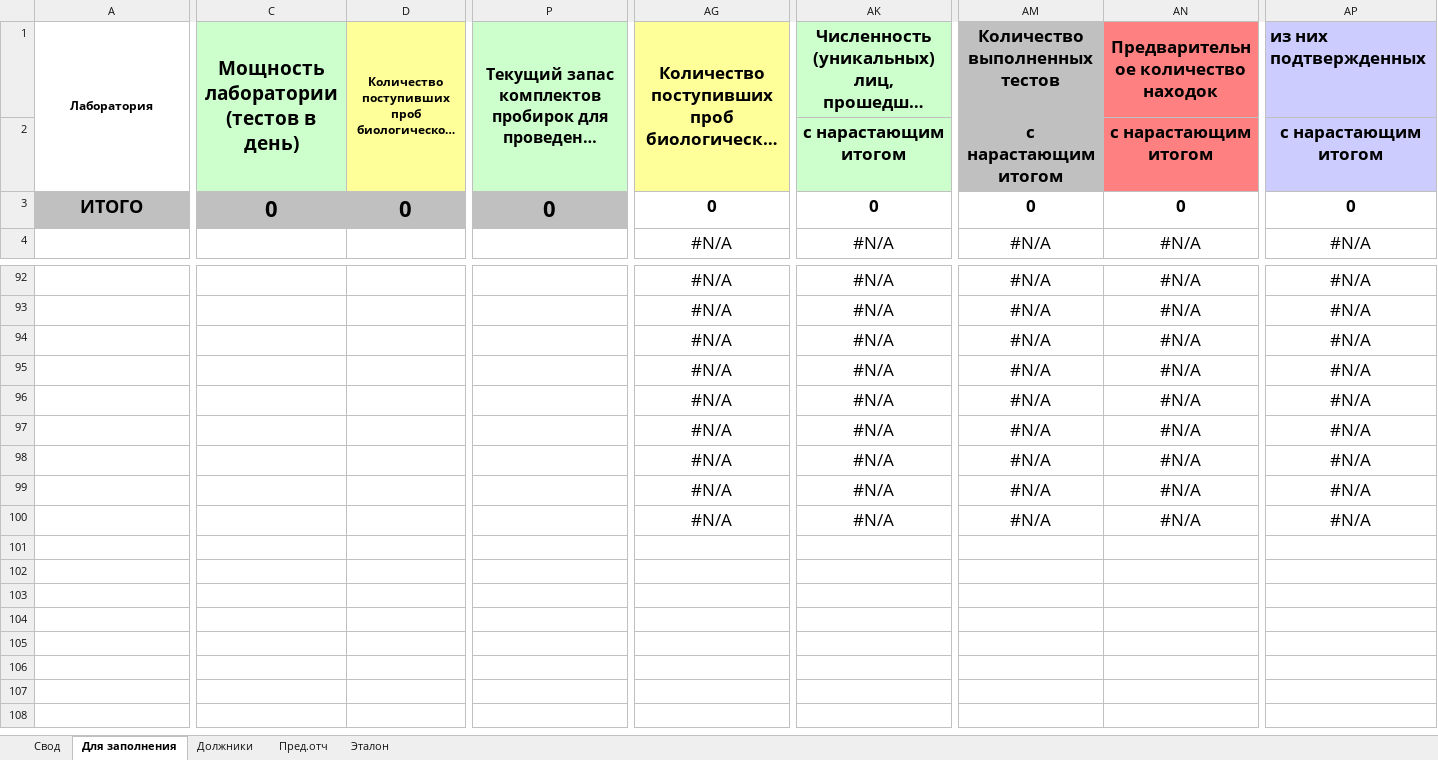
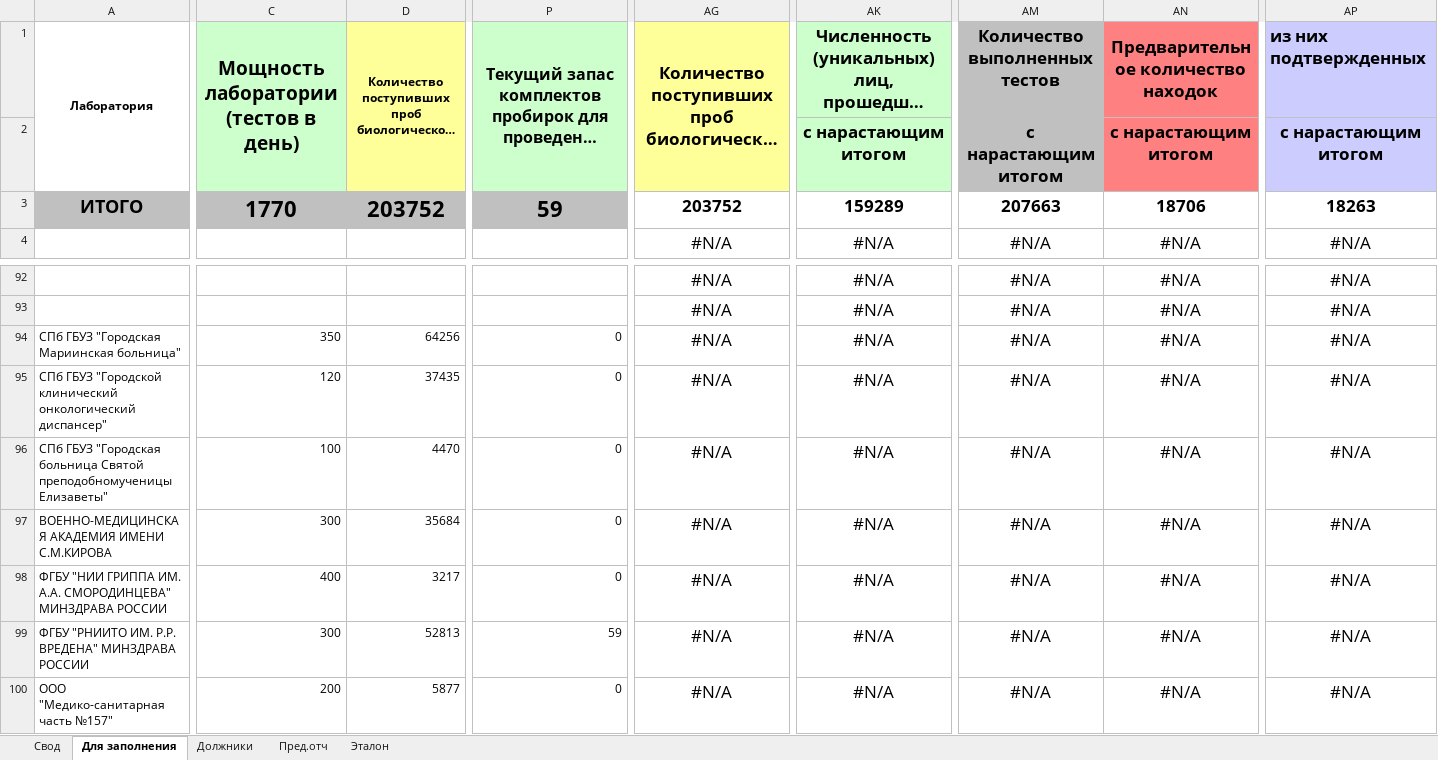
Before and after one commit to oleg-medovikov/miac_worker, an Excel workbook: help/27_COVID_19_svod.xlsx, sheet Для заполнения, drawn as a sheet; only a part is shown, gaps mark what is left out; long unchanged cells end in …; values as stored, in another font and other column widths than the file's, no borders; conditional formats not drawn; removed rows and columns are numbered as before the commit, all else as after; rows hold the shown columns only; the diff covers the shown part only; the diff names each change by its address in the sheet, - before the commit and + after, or states it on an @@ line.

```diff
--- a/help/27_COVID_19_svod.xlsx (sheet Для заполнения)
+++ b/help/27_COVID_19_svod.xlsx (sheet Для заполнения)
-C3: 0
+C3: 1770
-D3: 0
+D3: 203752
-P3: 0
+P3: 59
-AG3: 0
+AG3: 203752
-AK3: 0
+AK3: 159289
-AM3: 0
+AM3: 207663
-AN3: 0
+AN3: 18706
-AP3: 0
+AP3: 18263
-row 94:  |  |  |  | #N/A | #N/A | #N/A | #N/A | #N/A
-row 95:  |  |  |  | #N/A | #N/A | #N/A | #N/A | #N/A
-row 96:  |  |  |  | #N/A | #N/A | #N/A | #N/A | #N/A
-row 97:  |  |  |  | #N/A | #N/A | #N/A | #N/A | #N/A
-row 98:  |  |  |  | #N/A | #N/A | #N/A | #N/A | #N/A
-row 99:  |  |  |  | #N/A | #N/A | #N/A | #N/A | #N/A
-row 100:  |  |  |  | #N/A | #N/A | #N/A | #N/A | #N/A
+row 94: СПб ГБУЗ "Городская Мариинская больница" | 350 | 64256 | 0 | #N/A | #N/A | #N/A | #N/A | #N/A
+row 95: СПб ГБУЗ "Городской клинический онкологический диспансер" | 120 | 37435 | 0 | #N/A | #N/A | #N/A | #N/A | #N/A
+row 96: СПб ГБУЗ "Городская больница Святой преподобномученицы Елизаветы" | 100 | 4470 | 0 | #N/A | #N/A | #N/A | #N/A | #N/A
+row 97: ВОЕННО-МЕДИЦИНСКАЯ АКАДЕМИЯ ИМЕНИ С.М.КИРОВА | 300 | 35684 | 0 | #N/A | #N/A | #N/A | #N/A | #N/A
+row 98: ФГБУ "НИИ ГРИППА ИМ. А.А. СМОРОДИНЦЕВА" МИНЗДРАВА РОССИИ | 400 | 3217 | 0 | #N/A | #N/A | #N/A | #N/A | #N/A
+row 99: ФГБУ "РНИИТО ИМ. Р.Р. ВРЕДЕНА" МИНЗДРАВА РОССИИ | 300 | 52813 | 59 | #N/A | #N/A | #N/A | #N/A | #N/A
+row 100: ООО "Медико-санитарная часть №157" | 200 | 5877 | 0 | #N/A | #N/A | #N/A | #N/A | #N/A
```
Also changed, not shown: 6 edited cells elsewhere in this sheet, sheet Свод, sheet Должники, 3 other files.
